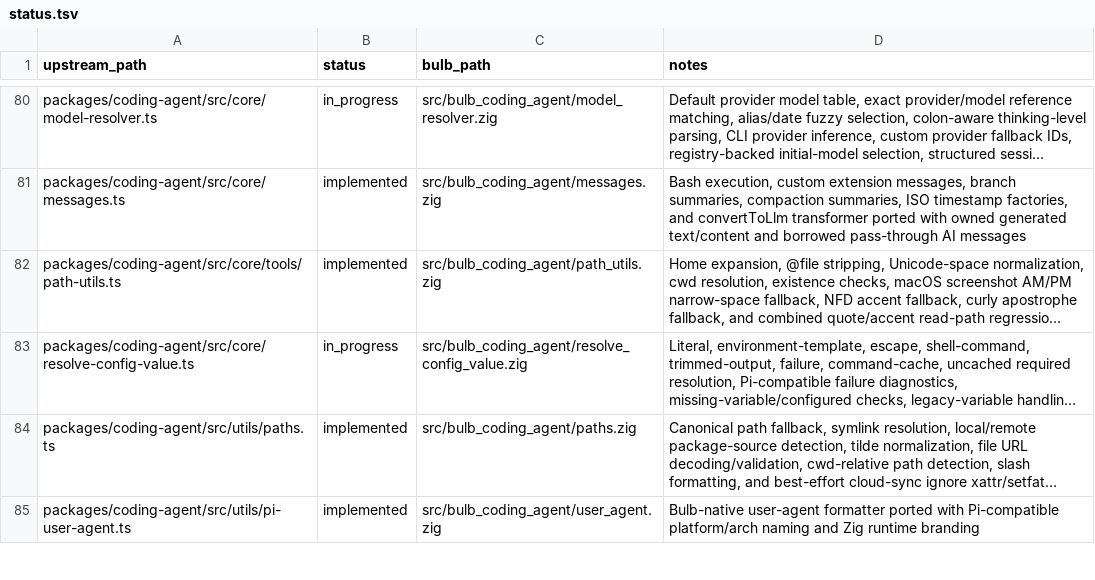
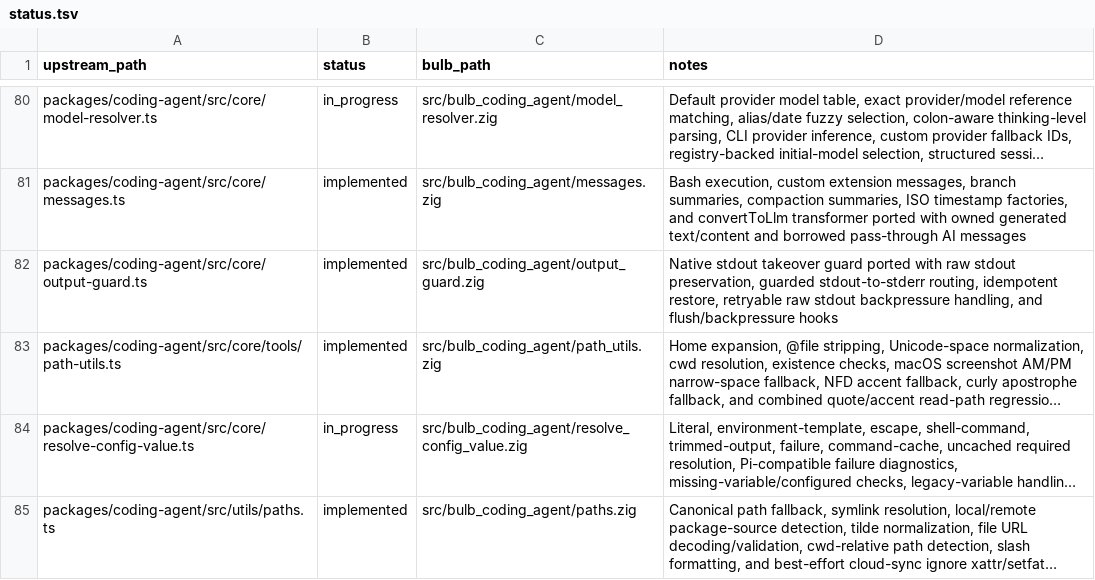
Before and after one commit to anggakhrsma/bulb, a TSV file: parity/status.tsv, drawn as a sheet; only a part is shown, gaps mark what is left out; the shorter side is filled out with more unchanged rows; long unchanged cells end in …; the diff names each change by its address in the sheet, - before the commit and + after, or states it on an @@ line.

Commit message:
feat: port coding-agent output guard

```diff
--- a/parity/status.tsv
+++ b/parity/status.tsv
+row 82: packages/coding-agent/src/core/output-guard.ts | implemented | src/bulb_coding_agent/output_guard.zig | Native stdout takeover guard ported with raw stdout preservation, guarded stdout-to-stderr routing, idempotent restore, retryable raw stdout backpressure handling, and flush/backpressure hooks
```
Also changed, not shown: parity/ledger.tsv, 2 other files.
